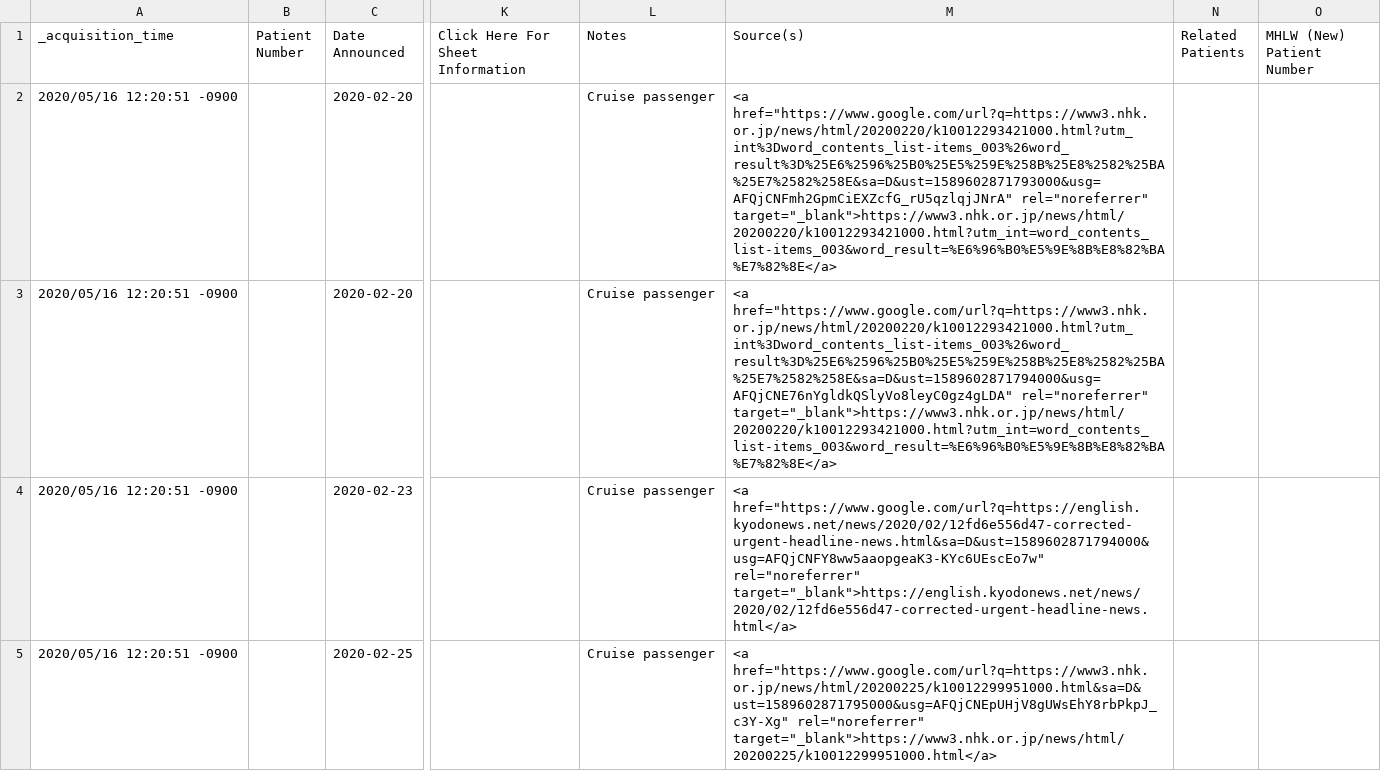
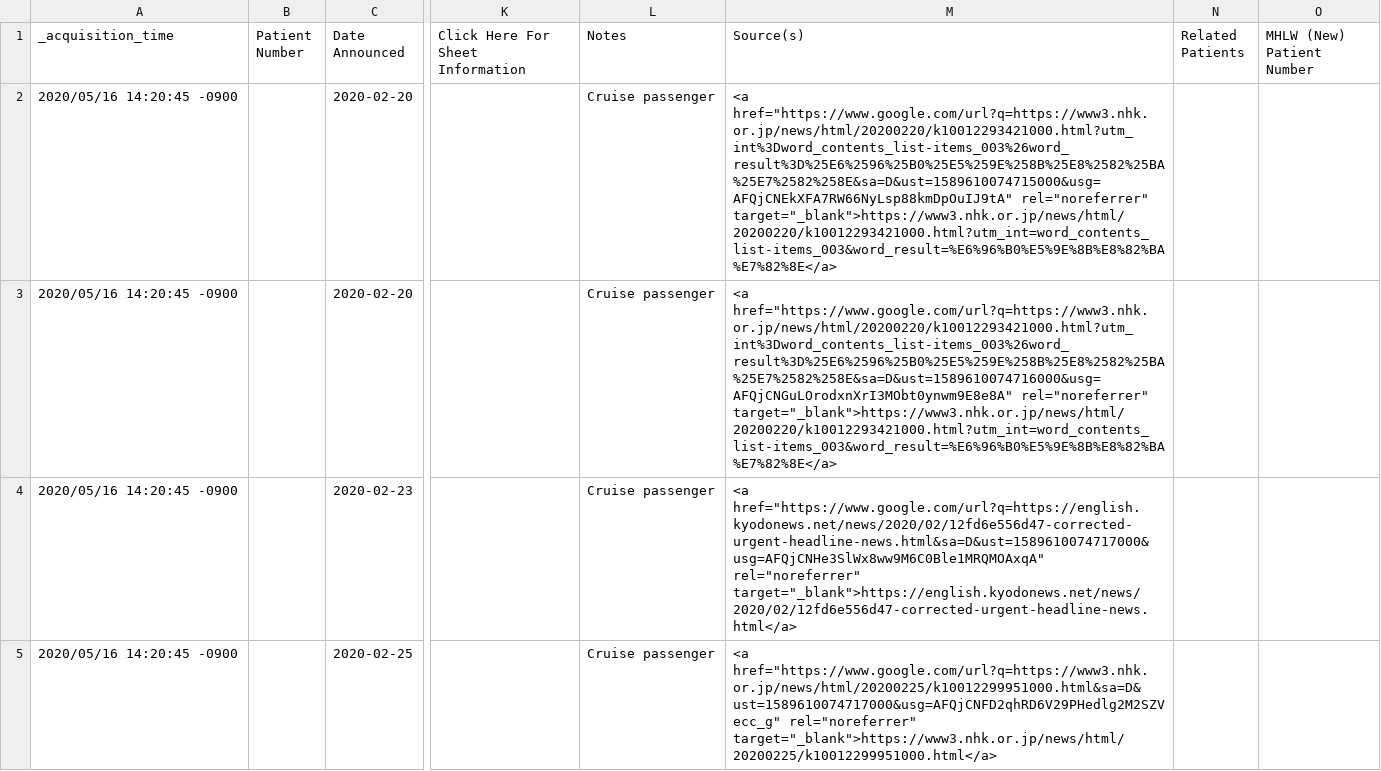
Before and after one commit to s-yamano/Splunk-COVID19-Japan, a CSV file: covid19-japan/lookups/Diamond_Princess_Patient_Data.csv, drawn as a sheet; only a part is shown, gaps mark what is left out; the diff covers the shown part only; the diff names each change by its address in the sheet, - before the commit and + after, or states it on an @@ line.

```diff
--- a/covid19-japan/lookups/Diamond_Princess_Patient_Data.csv
+++ b/covid19-japan/lookups/Diamond_Princess_Patient_Data.csv
-A2:A5 (_acquisition_time): 2020/05/16 12:20:51 -0900
+A2:A5 (_acquisition_time): 2020/05/16 14:20:45 -0900
-M2 (Source(s)): <a href="https://www.google.com/url?q=https://www3.nhk.or.jp/news/html/20200220/k10012293421000.html?utm_int%3Dword_contents_list-items_003%26word_result%3D%25E6%2596%25B0%25E5%259E%258B%25E8%2582%25BA%25E7%2582%258E&sa=D&ust=1589602871793000&usg=AFQjCNFmh2GpmCiEXZcfG_rU5qzlqjJNrA" rel="noreferrer" target="_blank">https://www3.nhk.or.jp/news/html/20200220/k10012293421000.html?utm_int=word_contents_list-items_003&word_result=%E6%96%B0%E5%9E%8B%E8%82%BA%E7%82%8E</a>
+M2 (Source(s)): <a href="https://www.google.com/url?q=https://www3.nhk.or.jp/news/html/20200220/k10012293421000.html?utm_int%3Dword_contents_list-items_003%26word_result%3D%25E6%2596%25B0%25E5%259E%258B%25E8%2582%25BA%25E7%2582%258E&sa=D&ust=1589610074715000&usg=AFQjCNEkXFA7RW66NyLsp88kmDpOuIJ9tA" rel="noreferrer" target="_blank">https://www3.nhk.or.jp/news/html/20200220/k10012293421000.html?utm_int=word_contents_list-items_003&word_result=%E6%96%B0%E5%9E%8B%E8%82%BA%E7%82%8E</a>
-M3 (Source(s)): <a href="https://www.google.com/url?q=https://www3.nhk.or.jp/news/html/20200220/k10012293421000.html?utm_int%3Dword_contents_list-items_003%26word_result%3D%25E6%2596%25B0%25E5%259E%258B%25E8%2582%25BA%25E7%2582%258E&sa=D&ust=1589602871794000&usg=AFQjCNE76nYgldkQSlyVo8leyC0gz4gLDA" rel="noreferrer" target="_blank">https://www3.nhk.or.jp/news/html/20200220/k10012293421000.html?utm_int=word_contents_list-items_003&word_result=%E6%96%B0%E5%9E%8B%E8%82%BA%E7%82%8E</a>
+M3 (Source(s)): <a href="https://www.google.com/url?q=https://www3.nhk.or.jp/news/html/20200220/k10012293421000.html?utm_int%3Dword_contents_list-items_003%26word_result%3D%25E6%2596%25B0%25E5%259E%258B%25E8%2582%25BA%25E7%2582%258E&sa=D&ust=1589610074716000&usg=AFQjCNGuLOrodxnXrI3MObt0ynwm9E8e8A" rel="noreferrer" target="_blank">https://www3.nhk.or.jp/news/html/20200220/k10012293421000.html?utm_int=word_contents_list-items_003&word_result=%E6%96%B0%E5%9E%8B%E8%82%BA%E7%82%8E</a>
-M4 (Source(s)): <a href="https://www.google.com/url?q=https://english.kyodonews.net/news/2020/02/12fd6e556d47-corrected-urgent-headline-news.html&sa=D&ust=1589602871794000&usg=AFQjCNFY8ww5aaopgeaK3-KYc6UEscEo7w" rel="noreferrer" target="_blank">https://english.kyodonews.net/news/2020/02/12fd6e556d47-corrected-urgent-headline-news.html</a>
+M4 (Source(s)): <a href="https://www.google.com/url?q=https://english.kyodonews.net/news/2020/02/12fd6e556d47-corrected-urgent-headline-news.html&sa=D&ust=1589610074717000&usg=AFQjCNHe3SlWx8ww9M6C0Ble1MRQMOAxqA" rel="noreferrer" target="_blank">https://english.kyodonews.net/news/2020/02/12fd6e556d47-corrected-urgent-headline-news.html</a>
-M5 (Source(s)): <a href="https://www.google.com/url?q=https://www3.nhk.or.jp/news/html/20200225/k10012299951000.html&sa=D&ust=1589602871795000&usg=AFQjCNEpUHjV8gUWsEhY8rbPkpJ_c3Y-Xg" rel="noreferrer" target="_blank">https://www3.nhk.or.jp/news/html/20200225/k10012299951000.html</a>
+M5 (Source(s)): <a href="https://www.google.com/url?q=https://www3.nhk.or.jp/news/html/20200225/k10012299951000.html&sa=D&ust=1589610074717000&usg=AFQjCNFD2qhRD6V29PHedlg2M2SZVecc_g" rel="noreferrer" target="_blank">https://www3.nhk.or.jp/news/html/20200225/k10012299951000.html</a>
```
Also changed, not shown: 6 edited cells elsewhere in this file, covid19-japan/lookups/Cruise_Sum_By_Day.csv, covid19-japan/lookups/Patient_Statuses.csv, 3 other files.
